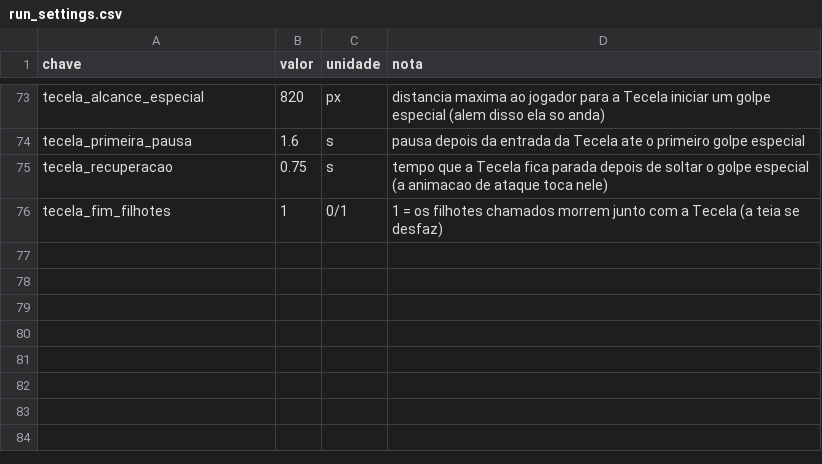
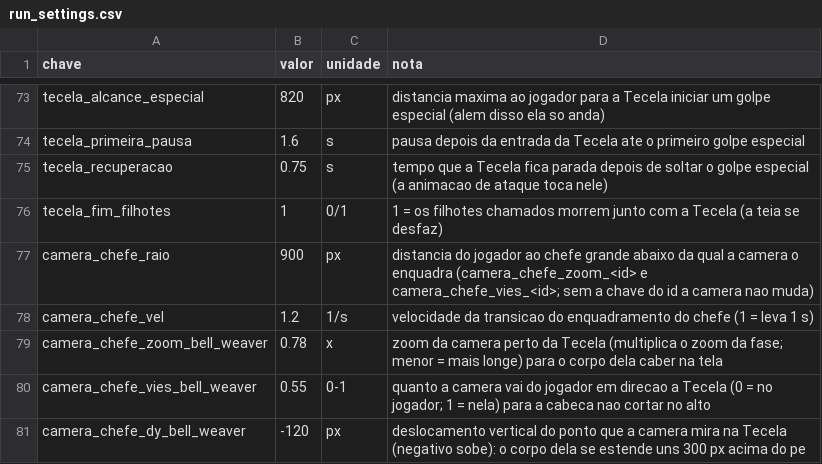
Before and after one commit to Willvinicius2/echoes-of-the-shatter, a CSV file: godot/data2d/run_settings.csv, drawn as a sheet; only a part is shown, gaps mark what is left out.

```diff
--- a/godot/data2d/run_settings.csv
+++ b/godot/data2d/run_settings.csv
@@ -76 +76,6 @@ tecela_recuperacao,0.75,s,tempo que a Tecela fica parada depois de soltar o golp
 tecela_fim_filhotes,1,0/1,1 = os filhotes chamados morrem junto com a Tecela (a teia se desfaz)
+camera_chefe_raio,900,px,distancia do jogador ao chefe grande abaixo da qual a camera o enquadra (camera_chefe_zoom_<id> e camera_chefe_vies_<id>; sem a chave do id a camera nao muda)
+camera_chefe_vel,1.2,1/s,velocidade da transicao do enquadramento do chefe (1 = leva 1 s)
+camera_chefe_zoom_bell_weaver,0.78,x,zoom da camera perto da Tecela (multiplica o zoom da fase; menor = mais longe) para o corpo dela caber na tela
+camera_chefe_vies_bell_weaver,0.55,0-1,quanto a camera vai do jogador em direcao a Tecela (0 = no jogador; 1 = nela) para a cabeca nao cortar no alto
+camera_chefe_dy_bell_weaver,-120,px,deslocamento vertical do ponto que a camera mira na Tecela (negativo sobe): o corpo dela se estende uns 300 px acima do pe
```
Also changed, not shown: 2 other files.
